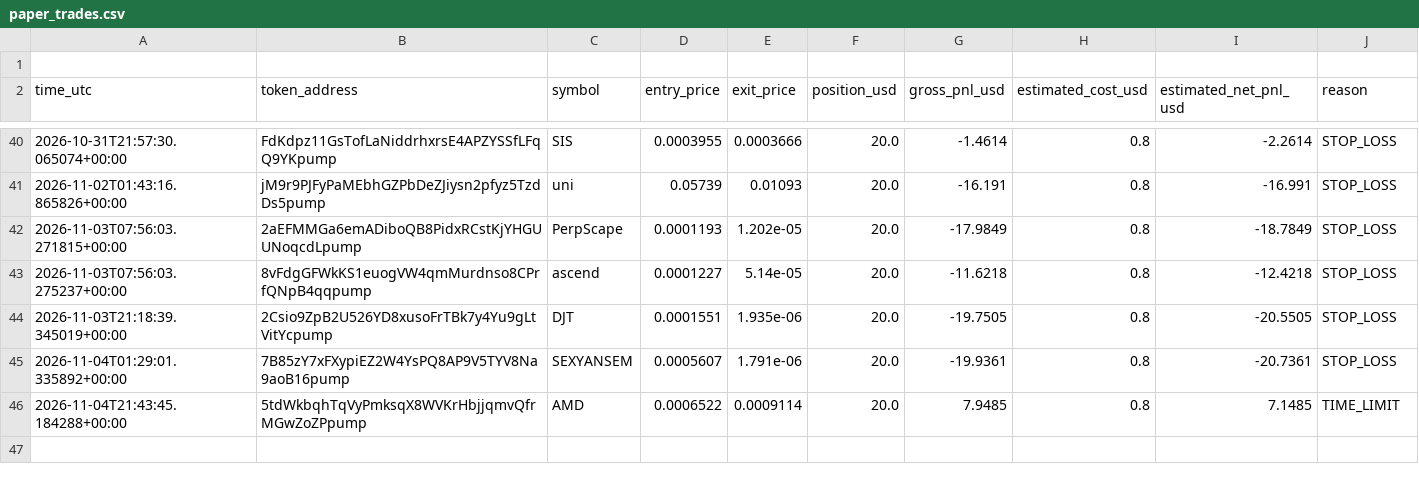
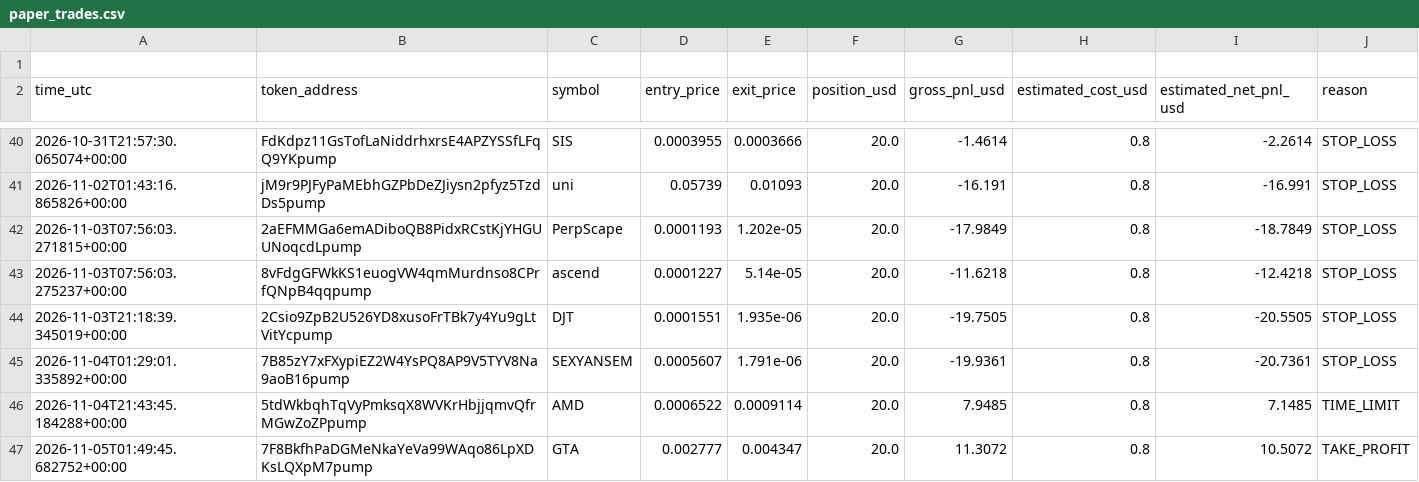
Before and after one commit to domixayo-gif/solana-meme-paper-bot, a CSV file: paper_trades.csv, drawn as a sheet; only a part is shown, gaps mark what is left out; the diff names each change by its address in the sheet, - before the commit and + after, or states it on an @@ line.

```diff
--- a/paper_trades.csv
+++ b/paper_trades.csv
+row 47: 2026-11-05T01:49:45.682752+00:00 | 7F8BkfhPaDGMeNkaYeVa99WAqo86LpXDKsLQXpM7pump | GTA | 0.002777 | 0.004347 | 20.0 | 11.3072 | 0.8 | 10.5072 | TAKE_PROFIT
```
Also changed, not shown: 1 other file.
